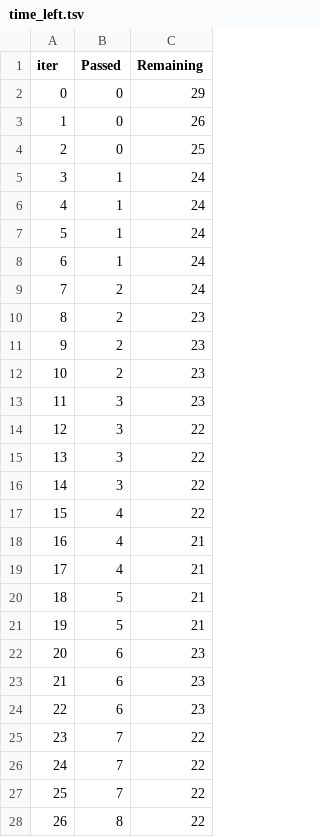
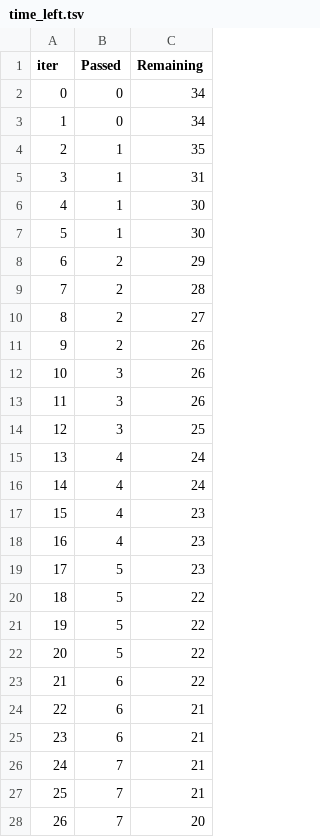
Before and after one commit to Jaybhesania/AWS-CI-CD-PROJECTS, a TSV file: catboost_info/time_left.tsv, drawn as a sheet; only a part is shown; the diff covers the shown part only.

```diff
--- a/catboost_info/time_left.tsv
+++ b/catboost_info/time_left.tsv
@@ -1,28 +1,28 @@
 iter	Passed	Remaining
-0	0	29
-1	0	26
-2	0	25
-3	1	24
-4	1	24
-5	1	24
-6	1	24
-7	2	24
-8	2	23
-9	2	23
-10	2	23
-11	3	23
-12	3	22
-13	3	22
-14	3	22
-15	4	22
-16	4	21
-17	4	21
-18	5	21
-19	5	21
-20	6	23
-21	6	23
-22	6	23
-23	7	22
-24	7	22
-25	7	22
-26	8	22
+0	0	34
+1	0	34
+2	1	35
+3	1	31
+4	1	30
+5	1	30
+6	2	29
+7	2	28
+8	2	27
+9	2	26
+10	3	26
+11	3	26
+12	3	25
+13	4	24
+14	4	24
+15	4	23
+16	4	23
+17	5	23
+18	5	22
+19	5	22
+20	5	22
+21	6	22
+22	6	21
+23	6	21
+24	7	21
+25	7	21
+26	7	20
```
Also changed, not shown: 57 edited cells elsewhere in this file, 5 other files.
